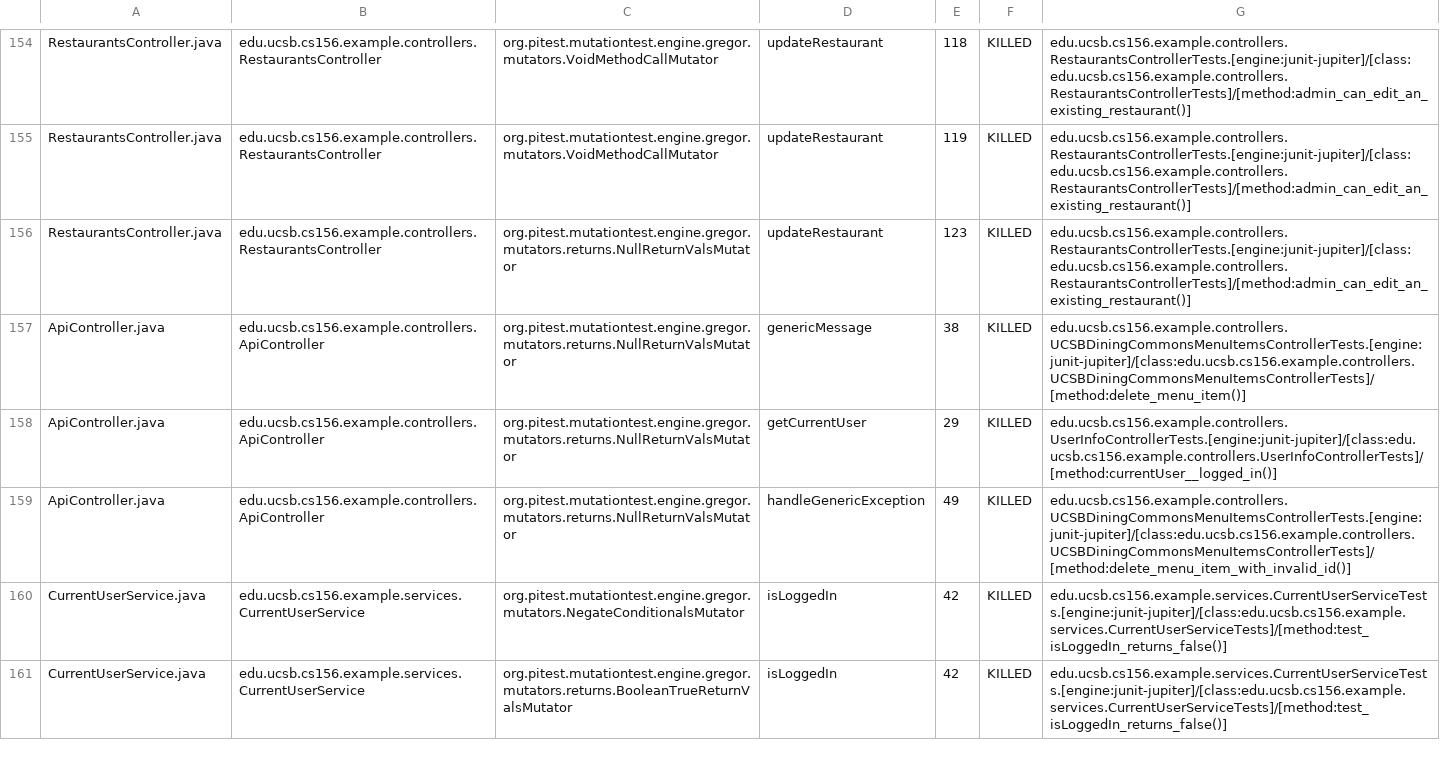
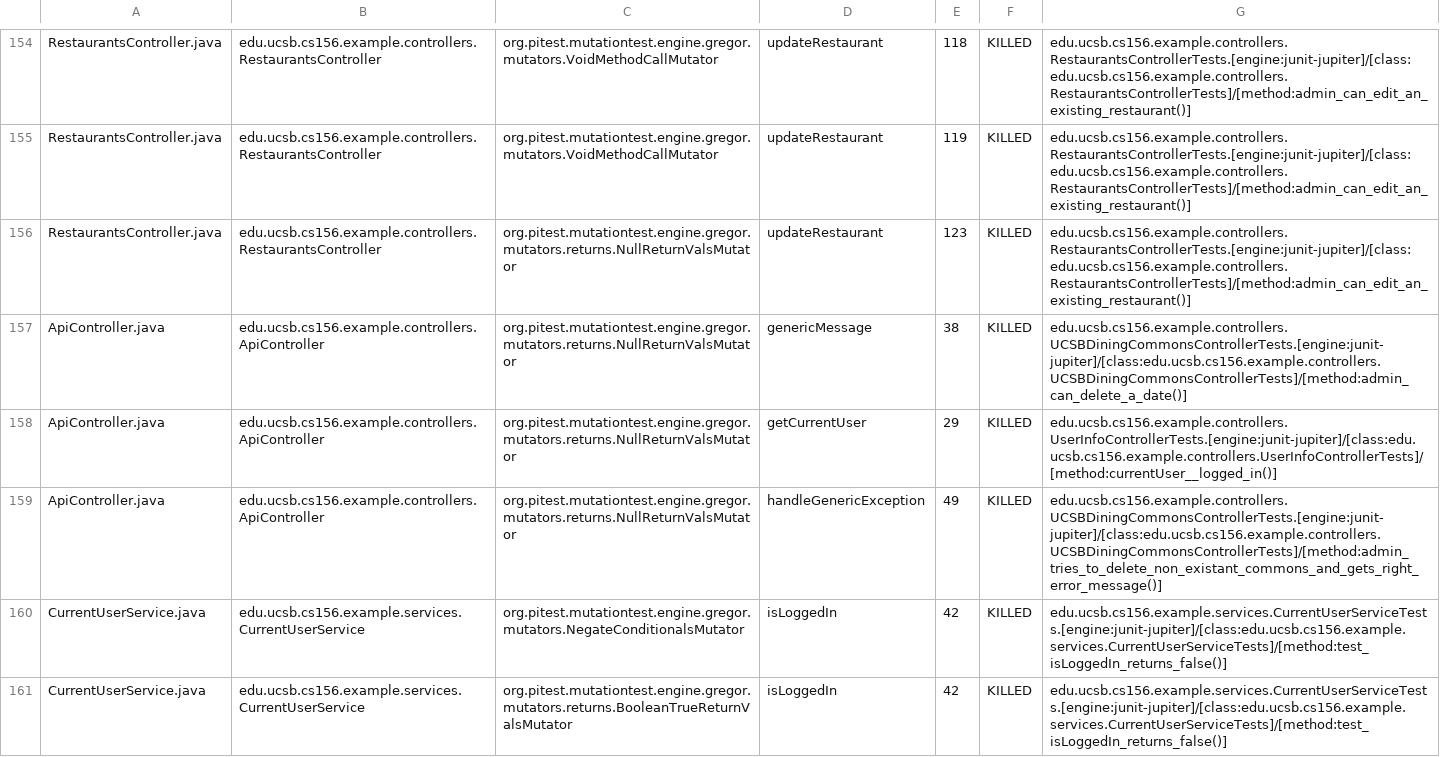
Before and after one commit to ucsb-cs156-s24/team03-s24-4pm-3, a CSV file: prs/84/pitest/mutations.csv, drawn as a sheet; only a part is shown, gaps mark what is left out.

Commit message:
Deploying to gh-pages from @ ucsb-cs156-s24/team03-s24-4pm-3@0265cfdb8c55883f9c1a4ed5b41cd5c595238d64 🚀

```diff
--- a/prs/84/pitest/mutations.csv
+++ b/prs/84/pitest/mutations.csv
@@ -156,5 +156,5 @@ RestaurantsController.java,edu.ucsb.cs156.example.controllers.RestaurantsControl
 RestaurantsController.java,edu.ucsb.cs156.example.controllers.RestaurantsController,org.pitest.mutationtest.engine.gregor.mutators.returns.NullReturnValsMutator,updateRestaurant,123,KILLED,edu.ucsb.cs156.example.controllers.RestaurantsControllerTests.[engine:junit-jupiter]/[class:edu.ucsb.cs156.example.controllers.RestaurantsControllerTests]/[method:admin_can_edit_an_existing_restaurant()]
-ApiController.java,edu.ucsb.cs156.example.controllers.ApiController,org.pitest.mutationtest.engine.gregor.mutators.returns.NullReturnValsMutator,genericMessage,38,KILLED,edu.ucsb.cs156.example.controllers.UCSBDiningCommonsMenuItemsControllerTests.[engine:junit-jupiter]/[class:edu.ucsb.cs156.example.controllers.UCSBDiningCommonsMenuItemsControllerTests]/[method:delete_menu_item()]
+ApiController.java,edu.ucsb.cs156.example.controllers.ApiController,org.pitest.mutationtest.engine.gregor.mutators.returns.NullReturnValsMutator,genericMessage,38,KILLED,edu.ucsb.cs156.example.controllers.UCSBDiningCommonsControllerTests.[engine:junit-jupiter]/[class:edu.ucsb.cs156.example.controllers.UCSBDiningCommonsControllerTests]/[method:admin_can_delete_a_date()]
 ApiController.java,edu.ucsb.cs156.example.controllers.ApiController,org.pitest.mutationtest.engine.gregor.mutators.returns.NullReturnValsMutator,getCurrentUser,29,KILLED,edu.ucsb.cs156.example.controllers.UserInfoControllerTests.[engine:junit-jupiter]/[class:edu.ucsb.cs156.example.controllers.UserInfoControllerTests]/[method:currentUser__logged_in()]
-ApiController.java,edu.ucsb.cs156.example.controllers.ApiController,org.pitest.mutationtest.engine.gregor.mutators.returns.NullReturnValsMutator,handleGenericException,49,KILLED,edu.ucsb.cs156.example.controllers.UCSBDiningCommonsMenuItemsControllerTests.[engine:junit-jupiter]/[class:edu.ucsb.cs156.example.controllers.UCSBDiningCommonsMenuItemsControllerTests]/[method:delete_menu_item_with_invalid_id()]
+ApiController.java,edu.ucsb.cs156.example.controllers.ApiController,org.pitest.mutationtest.engine.gregor.mutators.returns.NullReturnValsMutator,handleGenericException,49,KILLED,edu.ucsb.cs156.example.controllers.UCSBDiningCommonsControllerTests.[engine:junit-jupiter]/[class:edu.ucsb.cs156.example.controllers.UCSBDiningCommonsControllerTests]/[method:admin_tries_to_delete_non_existant_commons_and_gets_right_error_message()]
 CurrentUserService.java,edu.ucsb.cs156.example.services.CurrentUserService,org.pitest.mutationtest.engine.gregor.mutators.NegateConditionalsMutator,isLoggedIn,42,KILLED,edu.ucsb.cs156.example.services.CurrentUserServiceTests.[engine:junit-jupiter]/[class:edu.ucsb.cs156.example.services.CurrentUserServiceTests]/[method:test_isLoggedIn_returns_false()]
```
Also changed, not shown: 18 other files.
